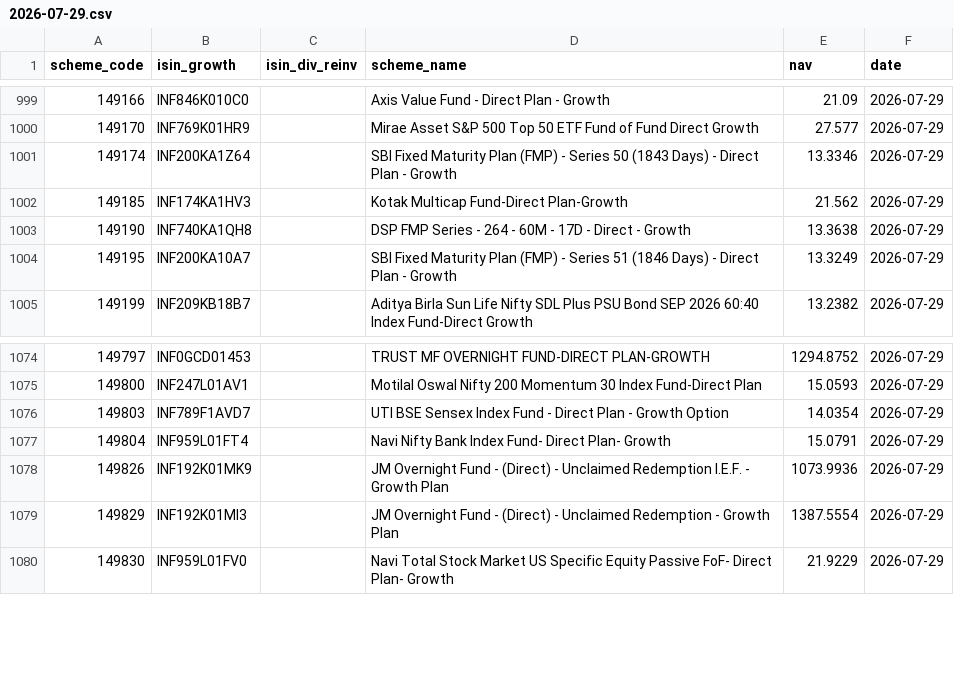
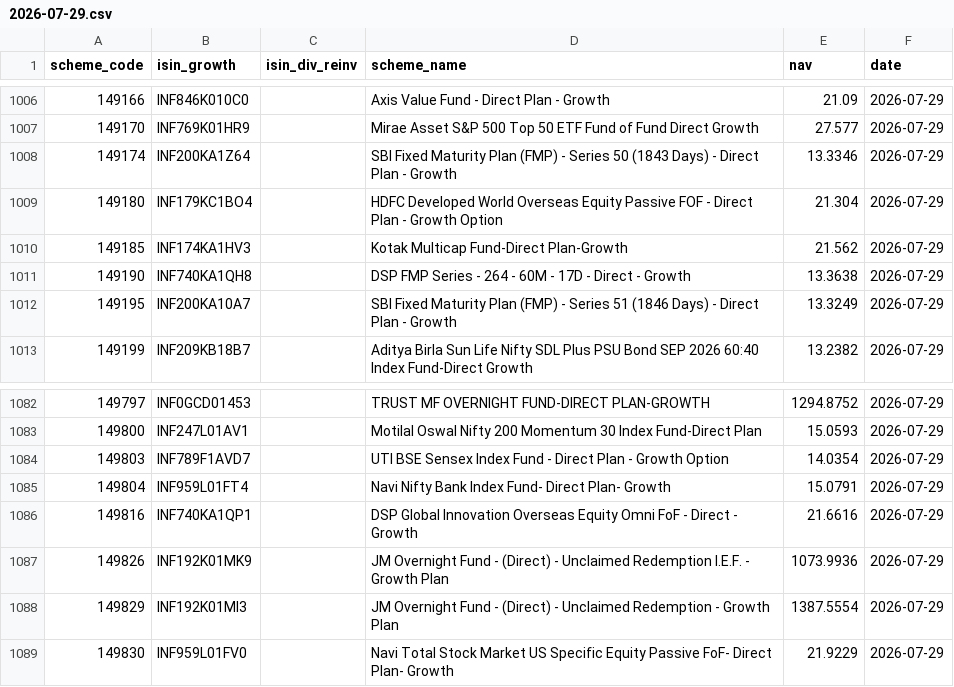
Before and after one commit to finfee-ai/nav-data-dump, a CSV file: data/daily/2026-07-29.csv, drawn as a sheet; only a part is shown, gaps mark what is left out; the diff covers the shown part only.

```diff
--- a/data/daily/2026-07-29.csv
+++ b/data/daily/2026-07-29.csv
@@ -1001,2 +1008,3 @@ scheme_code,isin_growth,isin_div_reinv,scheme_name,nav,date
 149174,INF200KA1Z64,,SBI Fixed Maturity Plan (FMP) - Series 50 (1843 Days) - Direct Plan - Growth,13.3346,2026-07-29
+149180,INF179KC1BO4,,HDFC Developed World Overseas Equity Passive FOF - Direct Plan - Growth Option,21.304,2026-07-29
 149185,INF174KA1HV3,,Kotak Multicap Fund-Direct Plan-Growth,21.562,2026-07-29
@@ -1077,2 +1085,3 @@ scheme_code,isin_growth,isin_div_reinv,scheme_name,nav,date
 149804,INF959L01FT4,,Navi Nifty Bank Index Fund- Direct Plan- Growth,15.0791,2026-07-29
+149816,INF740KA1QP1,,DSP Global Innovation Overseas Equity Omni FoF - Direct - Growth,21.6616,2026-07-29
 149826,INF192K01MK9,,JM Overnight Fund - (Direct) - Unclaimed Redemption I.E.F. - Growth Plan,1073.9936,2026-07-29
```
Also changed, not shown: 7 added rows elsewhere in this file, metadata/scheme_master.csv, 4 other files.
